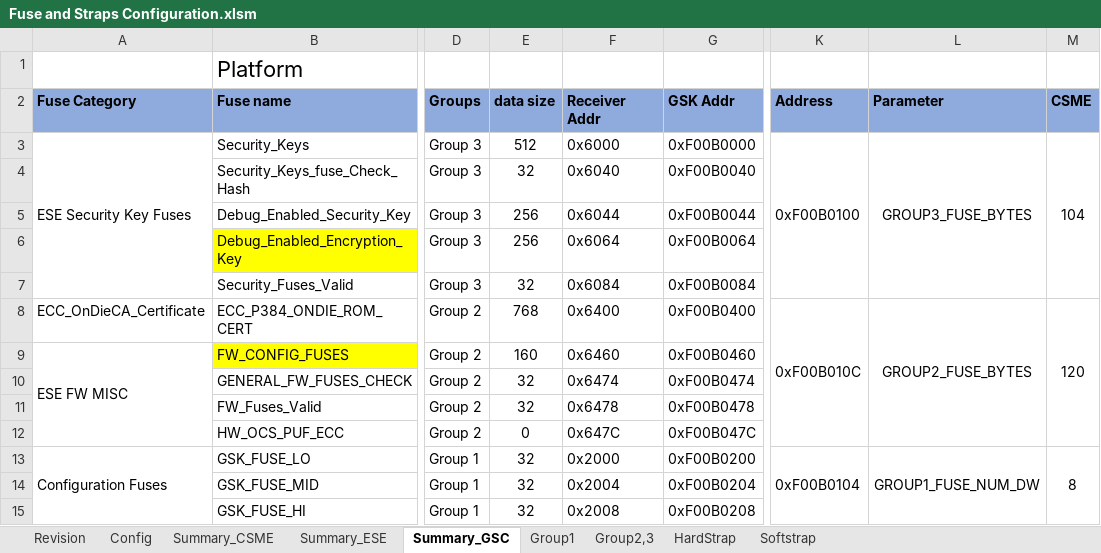
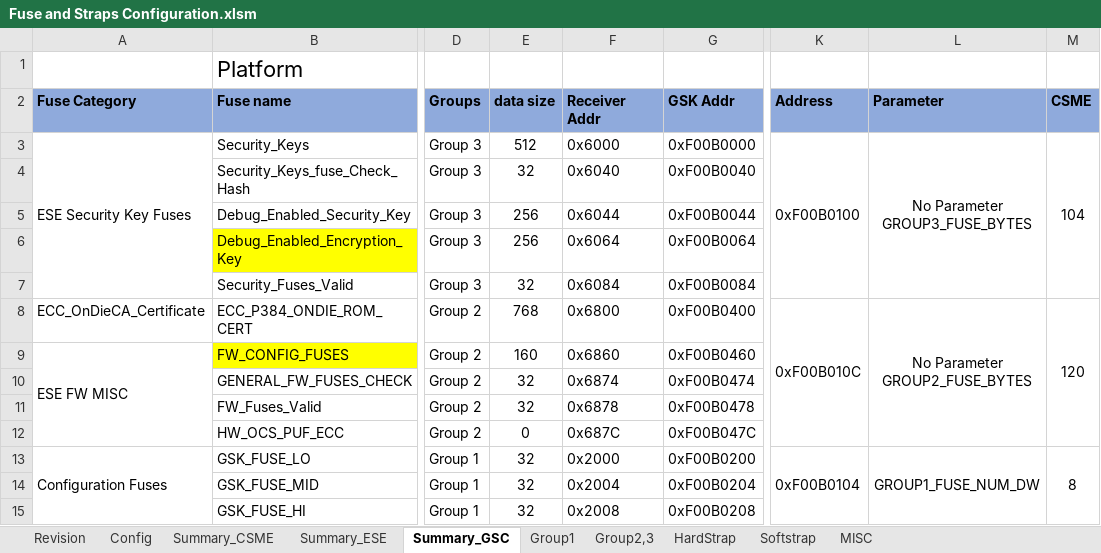
Before and after one commit to jasonx-tsao/exp_vtb, an Excel workbook: ArchSpecs/Working/Fuse and Straps Configuration.xlsm, sheet Summary_GSC, drawn as a sheet; only a part is shown, gaps mark what is left out; values as stored, in another font and other column widths than the file's, no borders; conditional formats not drawn; ↵ is a line break in a cell; the diff names each change by its address in the sheet, - before the commit and + after, or states it on an @@ line.

Commit message:
Removed unnecessary parameters
[git-p4: depot-paths = "//depot/projects/coe/CSME/": change = 783569]

```diff
--- a/ArchSpecs/Working/Fuse and Straps Configuration.xlsm (sheet Summary_GSC)
+++ b/ArchSpecs/Working/Fuse and Straps Configuration.xlsm (sheet Summary_GSC)
+sheet tab: MISC
-L3 (Parameter): GROUP3_FUSE_BYTES
+L3 (Parameter): No Parameter ↵ GROUP3_FUSE_BYTES
-F8 (Receiver Addr): 0x6400
+F8 (Receiver Addr): 0x6800
-L8 (Parameter): GROUP2_FUSE_BYTES
+L8 (Parameter): No Parameter ↵ GROUP2_FUSE_BYTES
-F9 (Receiver Addr): 0x6460
+F9 (Receiver Addr): 0x6860
-F10 (Receiver Addr): 0x6474
+F10 (Receiver Addr): 0x6874
-F11 (Receiver Addr): 0x6478
+F11 (Receiver Addr): 0x6878
-F12 (Receiver Addr): 0x647C
+F12 (Receiver Addr): 0x687C
```
Also changed, not shown: sheet Summary_CSME, sheet Summary_ESE, sheet Group2,3, sheet Revision.
